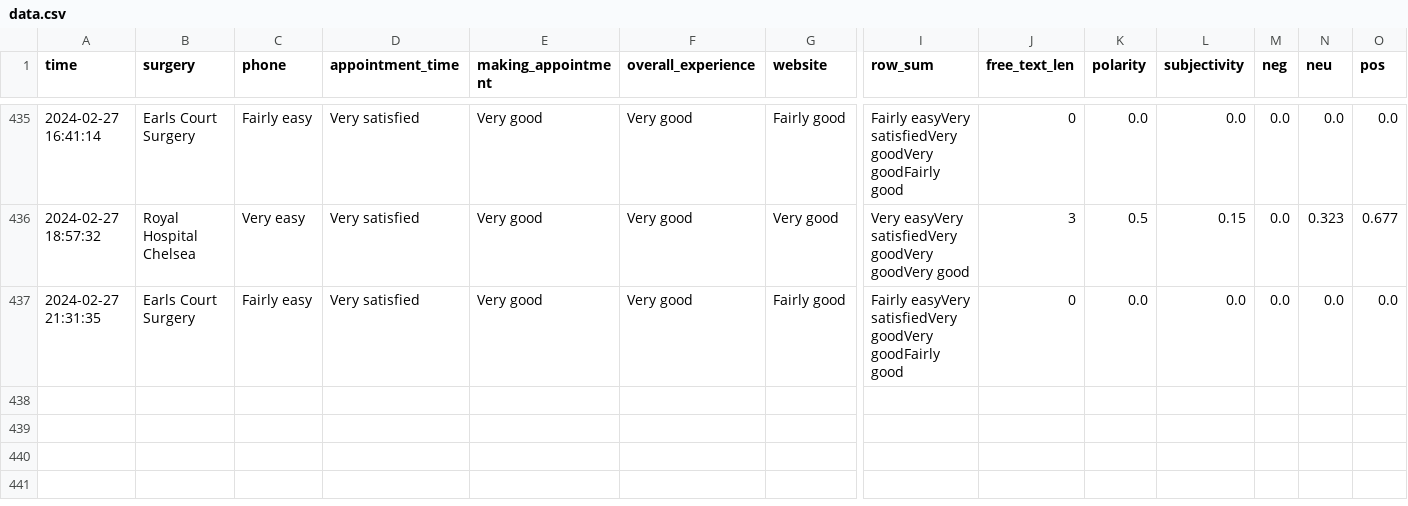
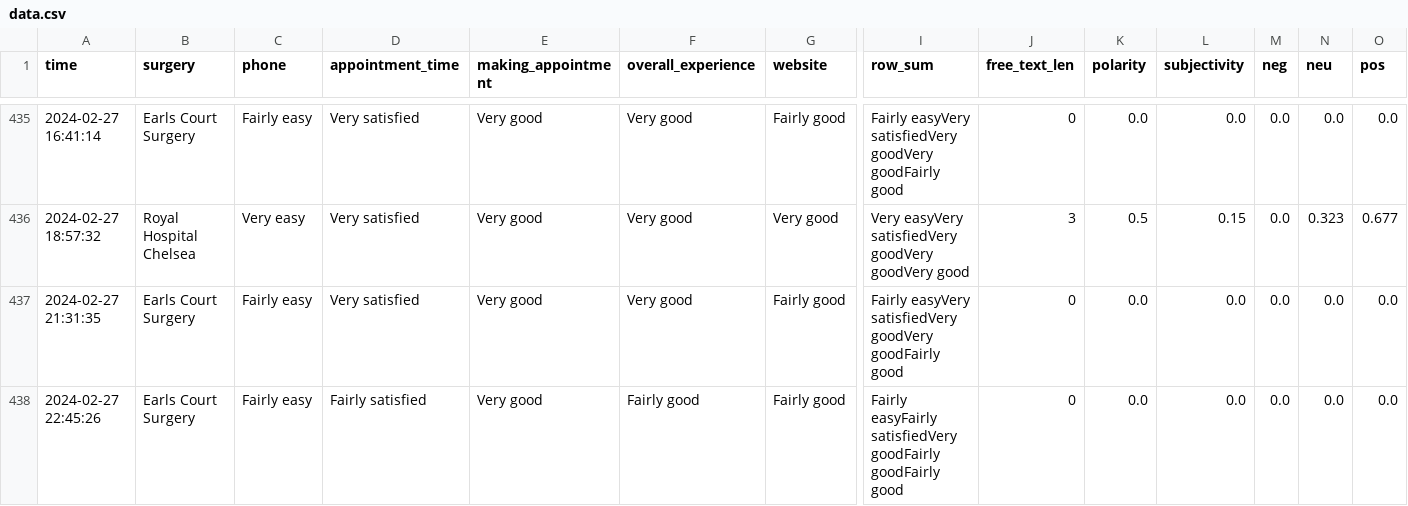
Before and after one commit to janduplessis883/gp-patient-survey, a CSV file: gp_patient_survey/data/data.csv, drawn as a sheet; only a part is shown, gaps mark what is left out; rows hold the shown columns only; the diff names each change by its address in the sheet, - before the commit and + after, or states it on an @@ line.

Commit message:
Automated commit via Python script - 2024-02-27 23:34

```diff
--- a/gp_patient_survey/data/data.csv
+++ b/gp_patient_survey/data/data.csv
+row 438: 2024-02-27 22:45:26 | Earls Court Surgery | Fairly easy | Fairly satisfied | Very good | Fairly good | Fairly good | Fairly easyFairly satisfiedVery goodFairly goodFairly good | 0 | 0.0 | 0.0 | 0.0 | 0.0 | 0.0
```
